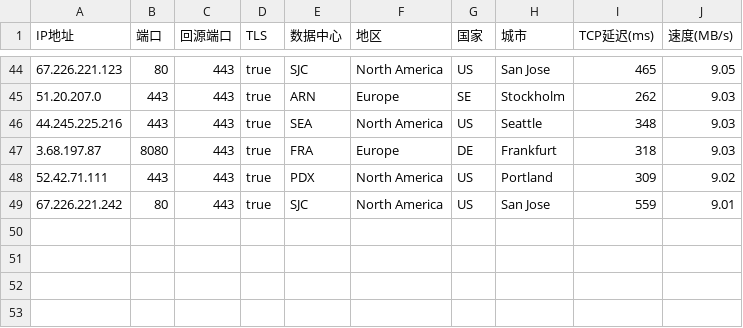
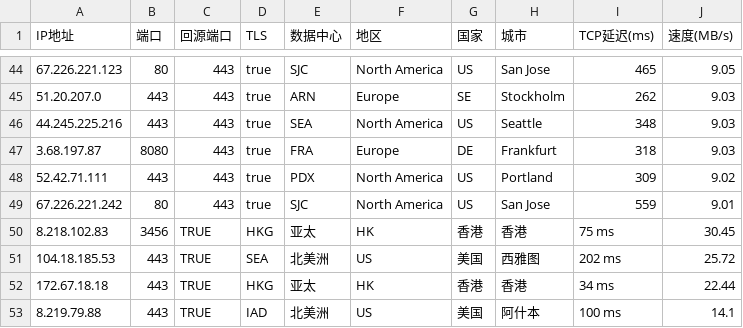
Before and after one commit to Yishan556/youxuan2, a CSV file: 16509-1734404863.csv, drawn as a sheet; only a part is shown, gaps mark what is left out; the diff names each change by its address in the sheet, - before the commit and + after, or states it on an @@ line.

Commit message:
Update 16509-1734404863.csv

```diff
--- a/16509-1734404863.csv
+++ b/16509-1734404863.csv
+row 50: 8.218.102.83 | 3456 | TRUE | HKG | 亚太 | HK | 香港 | 香港 | 75 ms | 30.45
+row 51: 104.18.185.53 | 443 | TRUE | SEA | 北美洲 | US | 美国 | 西雅图 | 202 ms | 25.72
+row 52: 172.67.18.18 | 443 | TRUE | HKG | 亚太 | HK | 香港 | 香港 | 34 ms | 22.44
+row 53: 8.219.79.88 | 443 | TRUE | IAD | 北美洲 | US | 美国 | 阿什本 | 100 ms | 14.1
```
